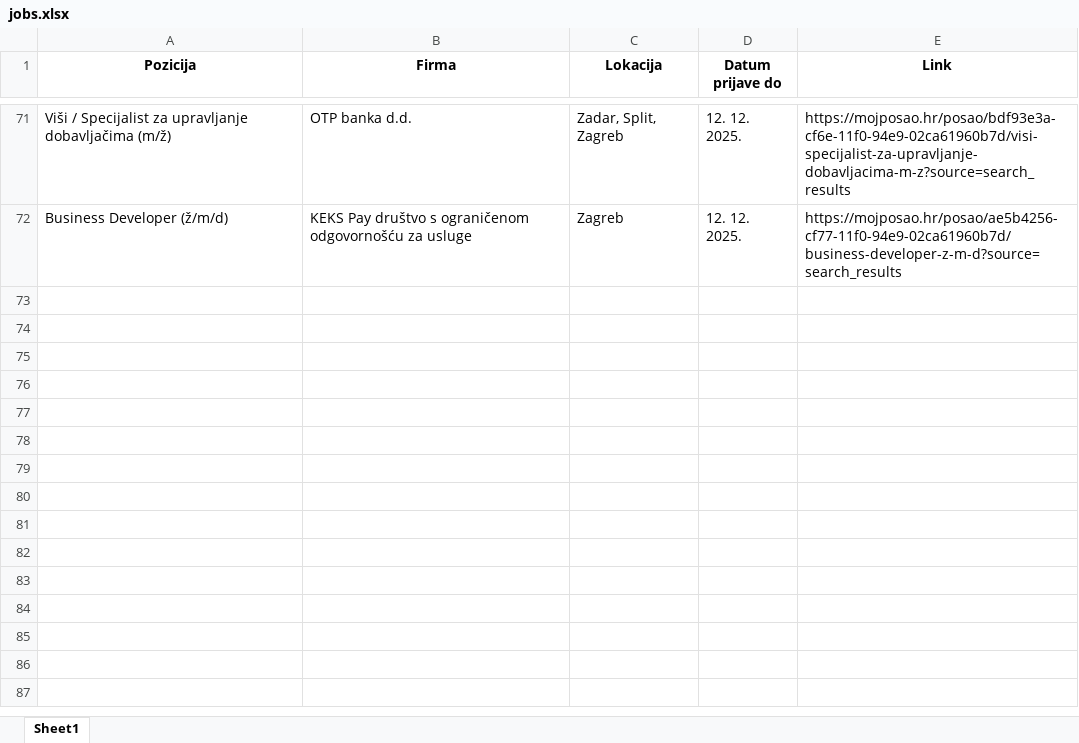
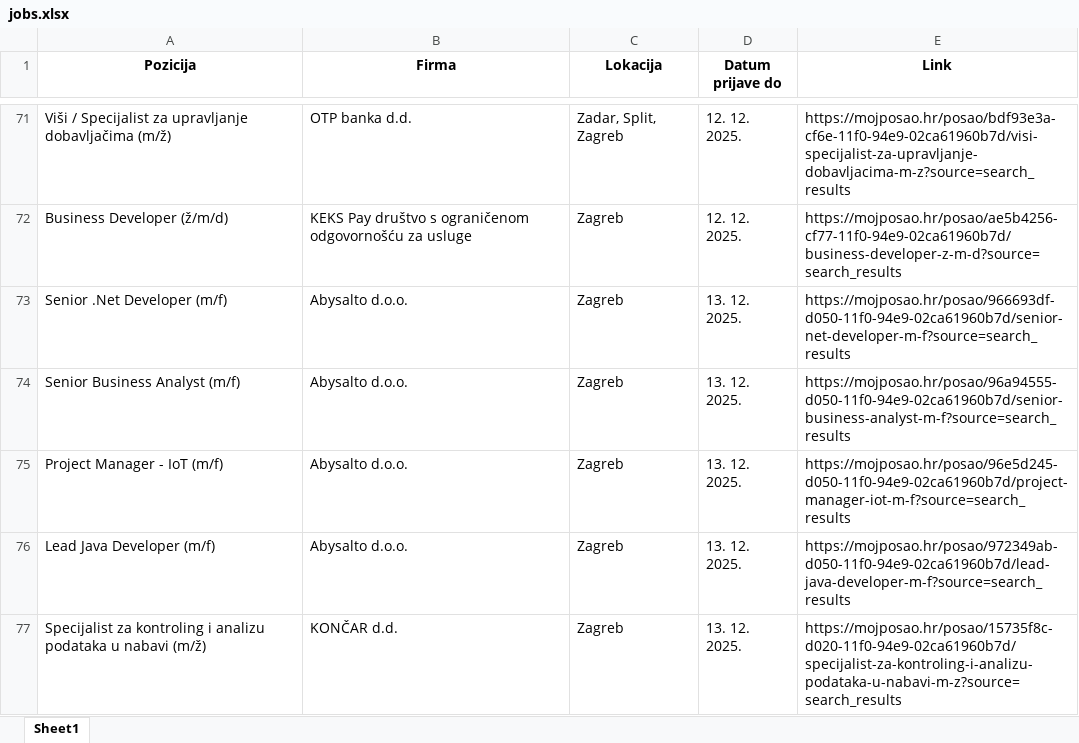
Before and after one commit to FraneCal/moj-posao-scraper, an Excel workbook: jobs.xlsx, sheet Sheet1, drawn as a sheet; only a part is shown, gaps mark what is left out; values as stored, in another font and other column widths than the file's, no borders; the diff names each change by its address in the sheet, - before the commit and + after, or states it on an @@ line.

```diff
--- a/jobs.xlsx (sheet Sheet1)
+++ b/jobs.xlsx (sheet Sheet1)
+row 73: Senior .Net Developer (m/f) | Abysalto d.o.o. | Zagreb | 13. 12. 2025. | https://mojposao.hr/posao/966693df-d050-11f0-94e9-02ca61960b7d/senior-net-developer-m-f?source=search_results
+row 74: Senior Business Analyst (m/f) | Abysalto d.o.o. | Zagreb | 13. 12. 2025. | https://mojposao.hr/posao/96a94555-d050-11f0-94e9-02ca61960b7d/senior-business-analyst-m-f?source=search_results
+row 75: Project Manager - IoT (m/f) | Abysalto d.o.o. | Zagreb | 13. 12. 2025. | https://mojposao.hr/posao/96e5d245-d050-11f0-94e9-02ca61960b7d/project-manager-iot-m-f?source=search_results
+row 76: Lead Java Developer (m/f) | Abysalto d.o.o. | Zagreb | 13. 12. 2025. | https://mojposao.hr/posao/972349ab-d050-11f0-94e9-02ca61960b7d/lead-java-developer-m-f?source=search_results
+row 77: Specijalist za kontroling i analizu podataka u nabavi (m/ž) | KONČAR d.d. | Zagreb | 13. 12. 2025. | https://mojposao.hr/posao/15735f8c-d020-11f0-94e9-02ca61960b7d/specijalist-za-kontroling-i-analizu-podataka-u-nabavi-m-z?source=search_results
```
